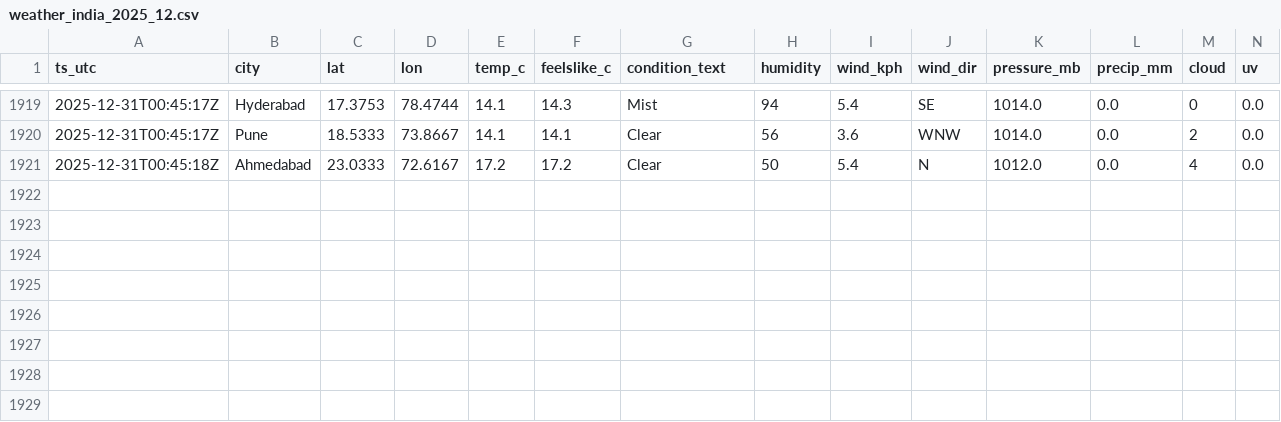
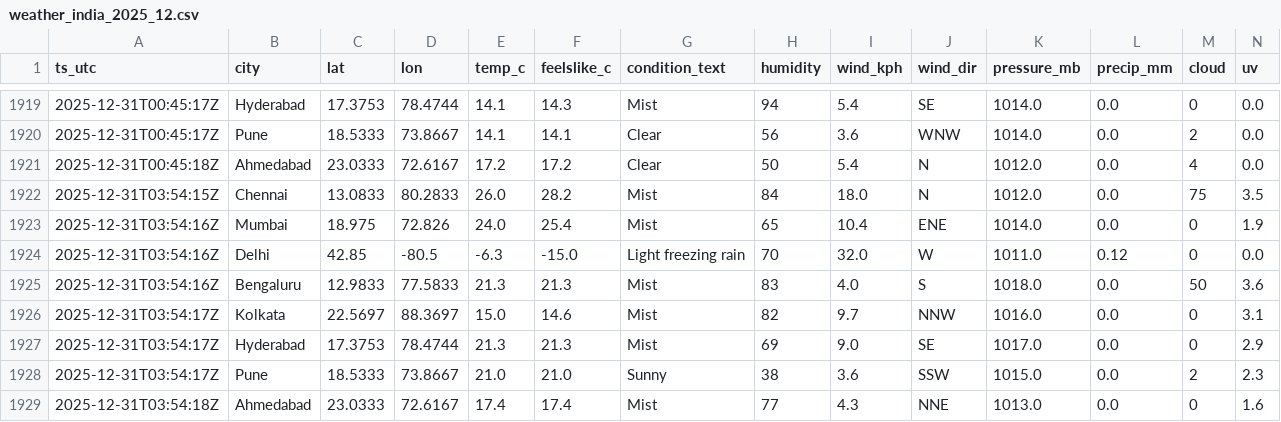
Before and after one commit to anwarmohammedbasha/weather-api-fetch, a CSV file: data/weather_india_2025_12.csv, drawn as a sheet; only a part is shown, gaps mark what is left out; rows hold the shown columns only; the diff names each change by its address in the sheet, - before the commit and + after, or states it on an @@ line.

```diff
--- a/data/weather_india_2025_12.csv
+++ b/data/weather_india_2025_12.csv
+row 1922: 2025-12-31T03:54:15Z | Chennai | 13.0833 | 80.2833 | 26.0 | 28.2 | Mist | 84 | 18.0 | N | 1012.0 | 0.0 | 75 | 3.5
+row 1923: 2025-12-31T03:54:16Z | Mumbai | 18.975 | 72.826 | 24.0 | 25.4 | Mist | 65 | 10.4 | ENE | 1014.0 | 0.0 | 0 | 1.9
+row 1924: 2025-12-31T03:54:16Z | Delhi | 42.85 | -80.5 | -6.3 | -15.0 | Light freezing rain | 70 | 32.0 | W | 1011.0 | 0.12 | 0 | 0.0
+row 1925: 2025-12-31T03:54:16Z | Bengaluru | 12.9833 | 77.5833 | 21.3 | 21.3 | Mist | 83 | 4.0 | S | 1018.0 | 0.0 | 50 | 3.6
+row 1926: 2025-12-31T03:54:17Z | Kolkata | 22.5697 | 88.3697 | 15.0 | 14.6 | Mist | 82 | 9.7 | NNW | 1016.0 | 0.0 | 0 | 3.1
+row 1927: 2025-12-31T03:54:17Z | Hyderabad | 17.3753 | 78.4744 | 21.3 | 21.3 | Mist | 69 | 9.0 | SE | 1017.0 | 0.0 | 0 | 2.9
+row 1928: 2025-12-31T03:54:17Z | Pune | 18.5333 | 73.8667 | 21.0 | 21.0 | Sunny | 38 | 3.6 | SSW | 1015.0 | 0.0 | 2 | 2.3
+row 1929: 2025-12-31T03:54:18Z | Ahmedabad | 23.0333 | 72.6167 | 17.4 | 17.4 | Mist | 77 | 4.3 | NNE | 1013.0 | 0.0 | 0 | 1.6
```
Also changed, not shown: 8 other files.
